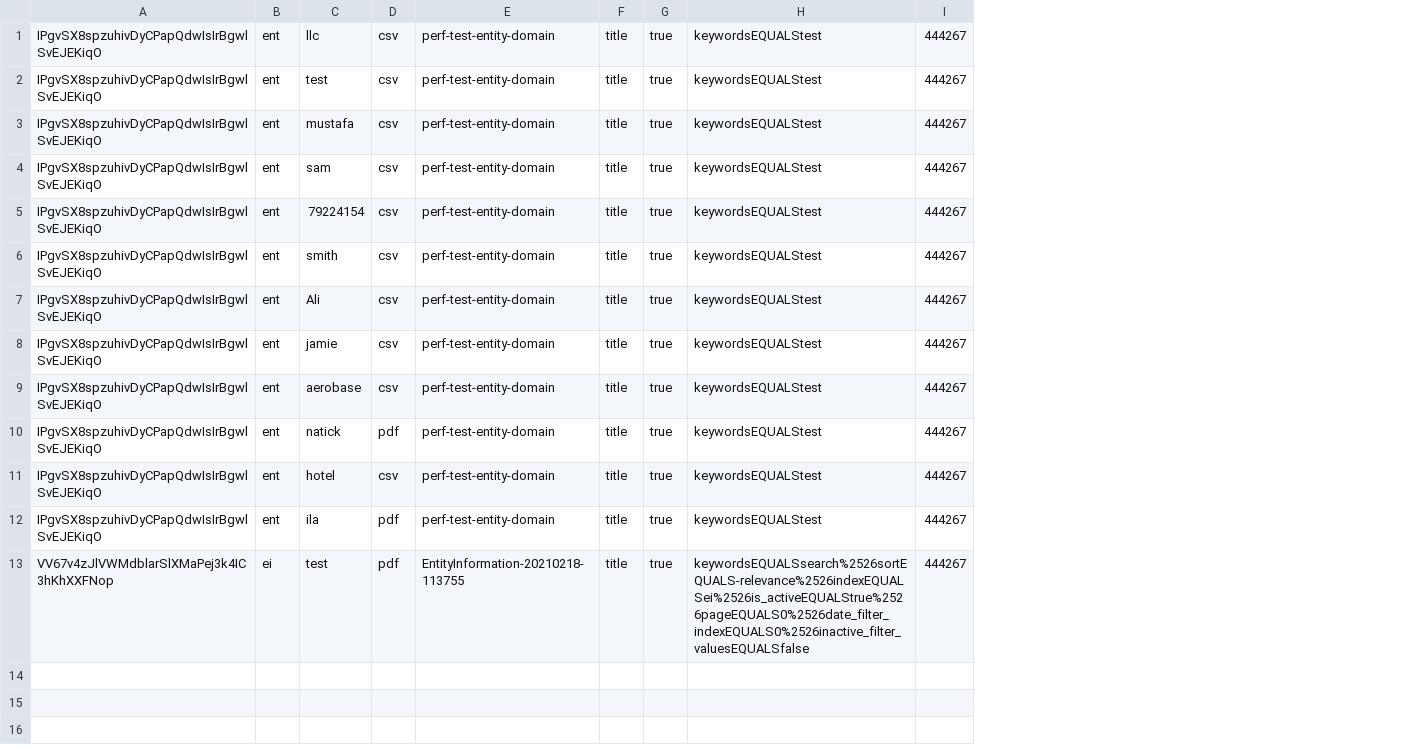
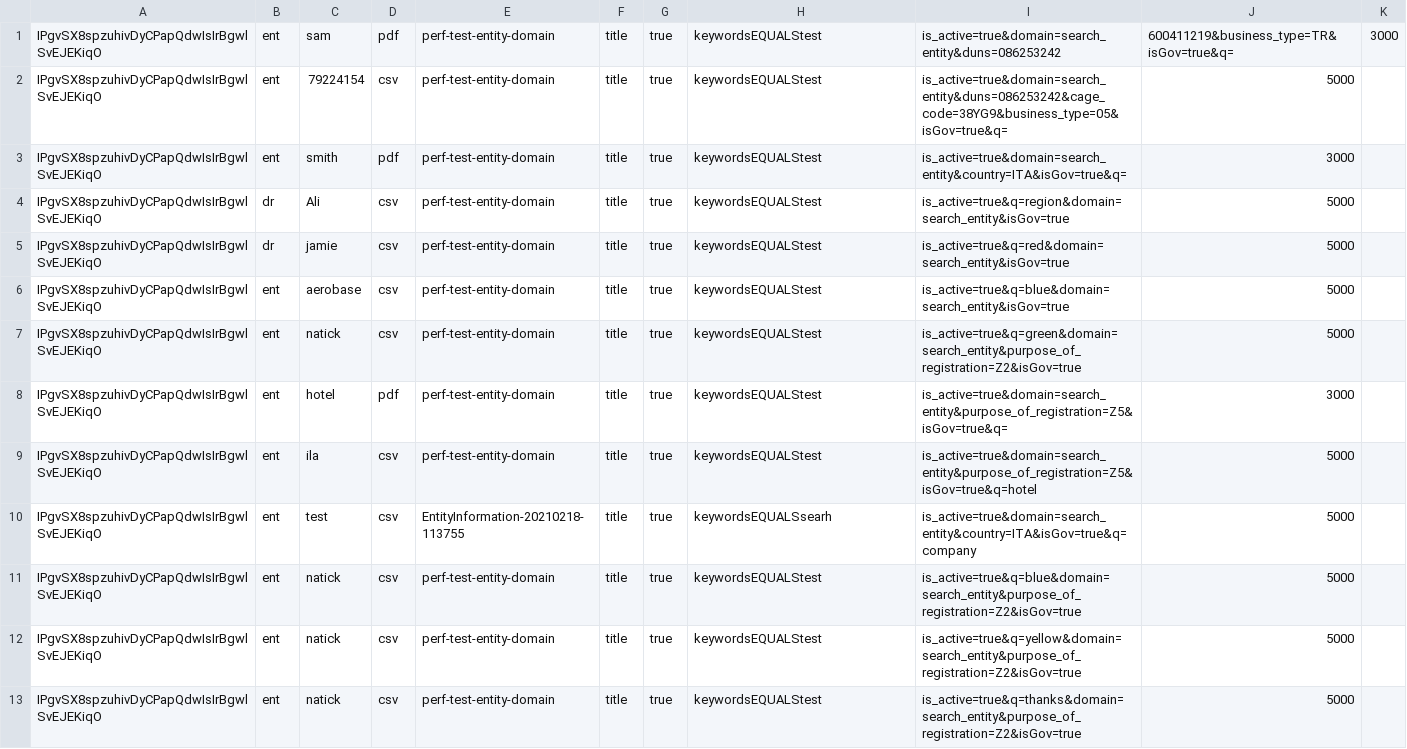
Before and after one commit to REI-Systems/REISystems-GSA-IAE-JMeter, a CSV file: performance-test/data/CSVSample_data_entitydata.csv, drawn as a sheet; removed rows and columns are numbered as before the commit, all else as after; the diff names each change by its address in the sheet, - before the commit and + after, or states it on an @@ line.

Commit message:
Update scripts for entity and exclusions export

```diff
--- a/performance-test/data/CSVSample_data_entitydata.csv
+++ b/performance-test/data/CSVSample_data_entitydata.csv
-column I, rows 4-13: all 444267
+column I, rows 1-10: is_active=true&domain=search_entity&duns=086253242 | is_active=true&domain=search_entity&duns=086253242&cage_code=38YG9&business_type=05&isGov=true&q= | is_active=true&domain=search_entity&country=ITA&isGov=true&q= | is_active=true&q=region&domain=search_entity&isGov=true | is_active=true&q=red&domain=search_entity&isGov=true | is_active=true&q=blue&domain=search_entity&isGov=true | is_active=true&q=green&domain=search_entity&purpose_of_registration=Z2&isGov=true | is_active=true&domain=search_entity&purpose_of_registration=Z5&isGov=true&q= | is_active=true&domain=search_entity&purpose_of_registration=Z5&isGov=true&q=hotel | is_active=true&domain=search_entity&country=ITA&isGov=true&q=company
+column J, rows 1-10: 600411219&business_type=TR&isGov=true&q= | 5000 | 3000 | 5000 | 5000 | 5000 | 5000 | 3000 | 5000 | 5000
+column K, row 1: 3000
-row 1: IPgvSX8spzuhivDyCPapQdwIsIrBgwlSvEJEKiqO | ent | llc | csv | perf-test-entity-domain | title | true | keywordsEQUALStest | 444267
-row 2: IPgvSX8spzuhivDyCPapQdwIsIrBgwlSvEJEKiqO | ent | test | csv | perf-test-entity-domain | title | true | keywordsEQUALStest | 444267
-row 3: IPgvSX8spzuhivDyCPapQdwIsIrBgwlSvEJEKiqO | ent | mustafa | csv | perf-test-entity-domain | title | true | keywordsEQUALStest | 444267
-D1: csv
+D1: pdf
-D3: csv
+D3: pdf
-B4:B5: ent
+B4:B5: dr
-D7: pdf
+D7: csv
-D8: csv
+D8: pdf
-D9:D10: pdf
+D9:D10: csv
-A10: VV67v4zJlVWMdblarSlXMaPej3k4IC3hKhXXFNop
+A10: IPgvSX8spzuhivDyCPapQdwIsIrBgwlSvEJEKiqO
-B10: ei
+B10: ent
-H10: keywordsEQUALSsearch%2526sortEQUALS-relevance%2526indexEQUALSei%2526is_activeEQUALStrue%2526pageEQUALS0%2526date_filter_indexEQUALS0%2526inactive_filter_valuesEQUALSfalse
+H10: keywordsEQUALSsearh
+row 11: IPgvSX8spzuhivDyCPapQdwIsIrBgwlSvEJEKiqO | ent | natick | csv | perf-test-entity-domain | title | true | keywordsEQUALStest | is_active=true&q=blue&domain=search_entity&purpose_of_registration=Z2&isGov=true | 5000
+row 12: IPgvSX8spzuhivDyCPapQdwIsIrBgwlSvEJEKiqO | ent | natick | csv | perf-test-entity-domain | title | true | keywordsEQUALStest | is_active=true&q=yellow&domain=search_entity&purpose_of_registration=Z2&isGov=true | 5000
+row 13: IPgvSX8spzuhivDyCPapQdwIsIrBgwlSvEJEKiqO | ent | natick | csv | perf-test-entity-domain | title | true | keywordsEQUALStest | is_active=true&q=thanks&domain=search_entity&purpose_of_registration=Z2&isGov=true | 5000
```
Also changed, not shown: 4 other files.
